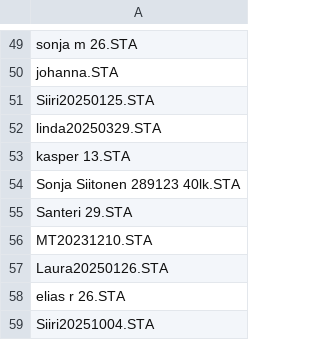
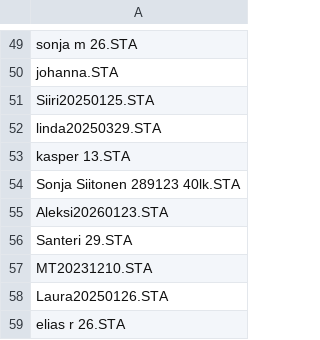
Before and after one commit to marcolio37/sta-tiedostot, a CSV file: files.csv, drawn as a sheet; only a part is shown, gaps mark what is left out; the shorter side is filled out with more unchanged rows; the diff names each change by its address in the sheet, - before the commit and + after, or states it on an @@ line.

```diff
--- a/files.csv
+++ b/files.csv
+row 55: Aleksi20260123.STA
```
